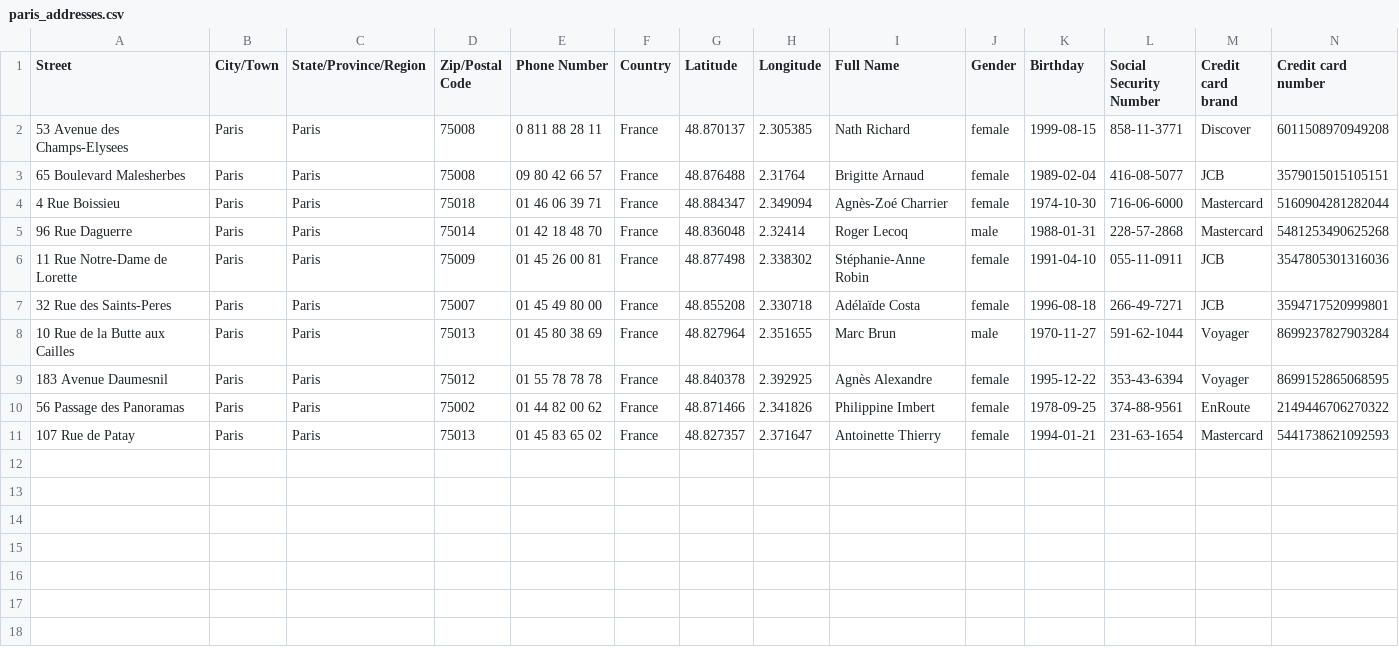
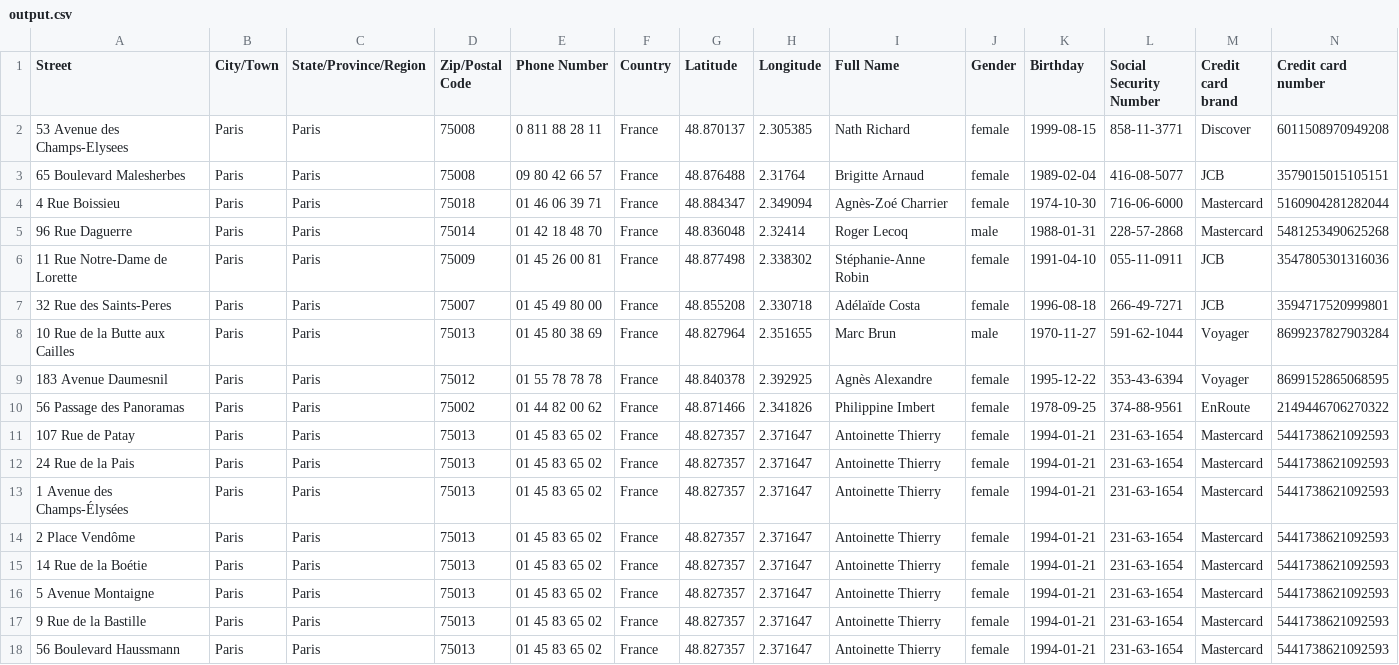
Before and after one commit to NizarBenalla/Bus-Routing-Using-Genetic-Algorithms, a CSV file: output.csv (was paris_addresses.csv), drawn as a sheet; only a part is shown; rows hold the shown columns only; the diff names each change by its address in the sheet, - before the commit and + after, or states it on an @@ line.

Commit message:
modified output csv

```diff
--- a/paris_addresses.csv
+++ b/output.csv
+row 12: 24 Rue de la Pais | Paris | Paris | 75013 | 01 45 83 65 02 | France | 48.827357 | 2.371647 | Antoinette Thierry | female | 1994-01-21 | 231-63-1654 | Mastercard | 5441738621092593
+row 13: 1 Avenue des Champs-Élysées | Paris | Paris | 75013 | 01 45 83 65 02 | France | 48.827357 | 2.371647 | Antoinette Thierry | female | 1994-01-21 | 231-63-1654 | Mastercard | 5441738621092593
+row 14: 2 Place Vendôme | Paris | Paris | 75013 | 01 45 83 65 02 | France | 48.827357 | 2.371647 | Antoinette Thierry | female | 1994-01-21 | 231-63-1654 | Mastercard | 5441738621092593
+row 15: 14 Rue de la Boétie | Paris | Paris | 75013 | 01 45 83 65 02 | France | 48.827357 | 2.371647 | Antoinette Thierry | female | 1994-01-21 | 231-63-1654 | Mastercard | 5441738621092593
+row 16: 5 Avenue Montaigne | Paris | Paris | 75013 | 01 45 83 65 02 | France | 48.827357 | 2.371647 | Antoinette Thierry | female | 1994-01-21 | 231-63-1654 | Mastercard | 5441738621092593
+row 17: 9 Rue de la Bastille | Paris | Paris | 75013 | 01 45 83 65 02 | France | 48.827357 | 2.371647 | Antoinette Thierry | female | 1994-01-21 | 231-63-1654 | Mastercard | 5441738621092593
+row 18: 56 Boulevard Haussmann | Paris | Paris | 75013 | 01 45 83 65 02 | France | 48.827357 | 2.371647 | Antoinette Thierry | female | 1994-01-21 | 231-63-1654 | Mastercard | 5441738621092593
```
Also changed, not shown: 2 other files.
